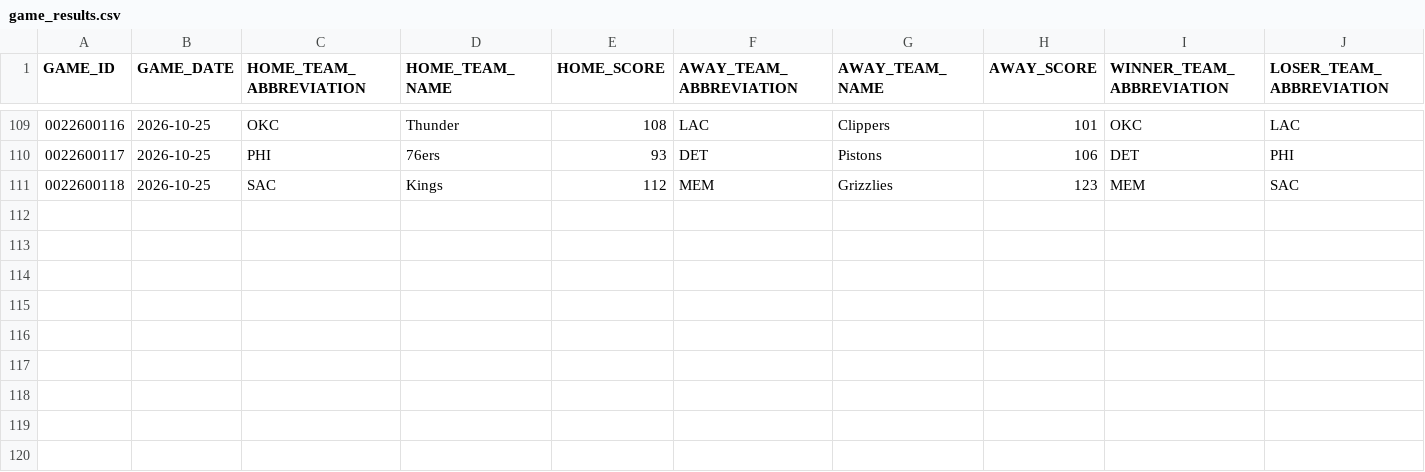
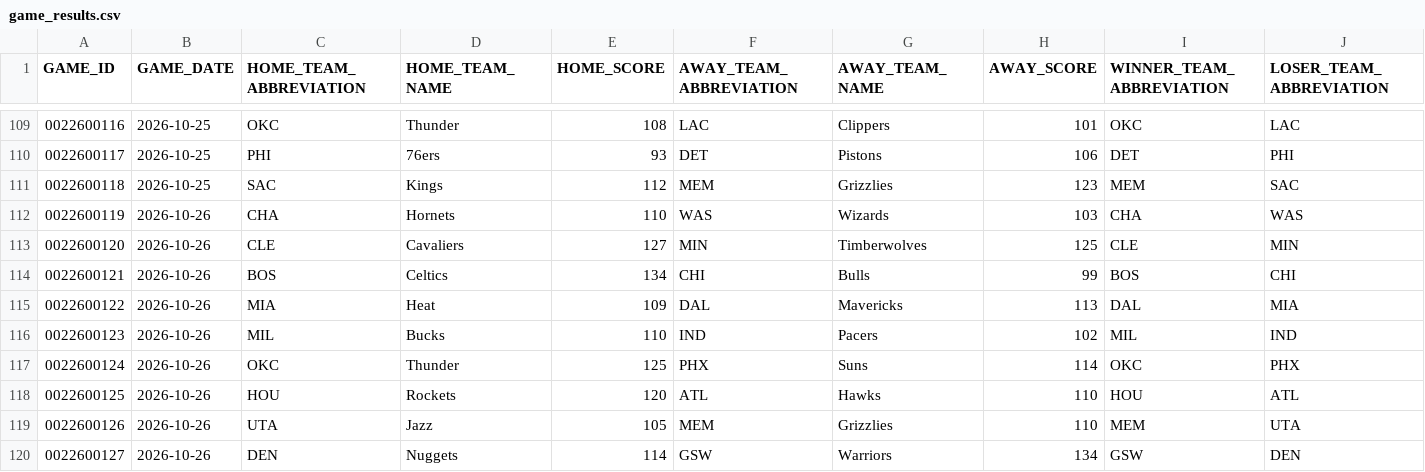
Before and after one commit to Shyesilbas/nbaModelApp, a CSV file: data/season=2026-27/processed/game_results.csv, drawn as a sheet; only a part is shown, gaps mark what is left out; rows hold the shown columns only; the diff names each change by its address in the sheet, - before the commit and + after, or states it on an @@ line.

```diff
--- a/data/season=2026-27/processed/game_results.csv
+++ b/data/season=2026-27/processed/game_results.csv
+row 112: 0022600119 | 2026-10-26 | CHA | Hornets | 110 | WAS | Wizards | 103 | CHA | WAS
+row 113: 0022600120 | 2026-10-26 | CLE | Cavaliers | 127 | MIN | Timberwolves | 125 | CLE | MIN
+row 114: 0022600121 | 2026-10-26 | BOS | Celtics | 134 | CHI | Bulls | 99 | BOS | CHI
+row 115: 0022600122 | 2026-10-26 | MIA | Heat | 109 | DAL | Mavericks | 113 | DAL | MIA
+row 116: 0022600123 | 2026-10-26 | MIL | Bucks | 110 | IND | Pacers | 102 | MIL | IND
+row 117: 0022600124 | 2026-10-26 | OKC | Thunder | 125 | PHX | Suns | 114 | OKC | PHX
+row 118: 0022600125 | 2026-10-26 | HOU | Rockets | 120 | ATL | Hawks | 110 | HOU | ATL
+row 119: 0022600126 | 2026-10-26 | UTA | Jazz | 105 | MEM | Grizzlies | 110 | MEM | UTA
+row 120: 0022600127 | 2026-10-26 | DEN | Nuggets | 114 | GSW | Warriors | 134 | GSW | DEN
```
Also changed, not shown: data/season=2026-27/analysis/team_rosters_live.csv, data/season=2026-27/raw/team_games.csv, 3 other files.
